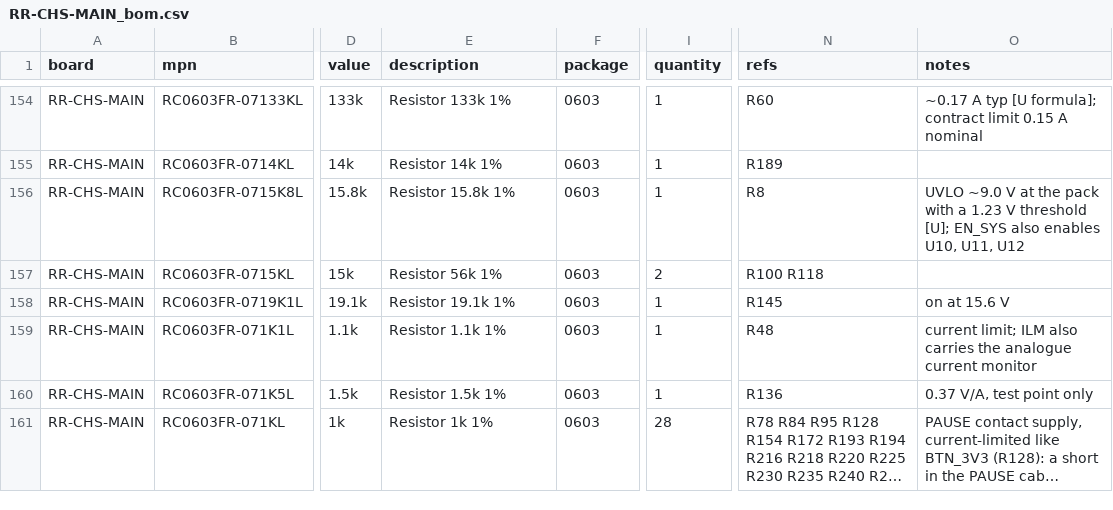
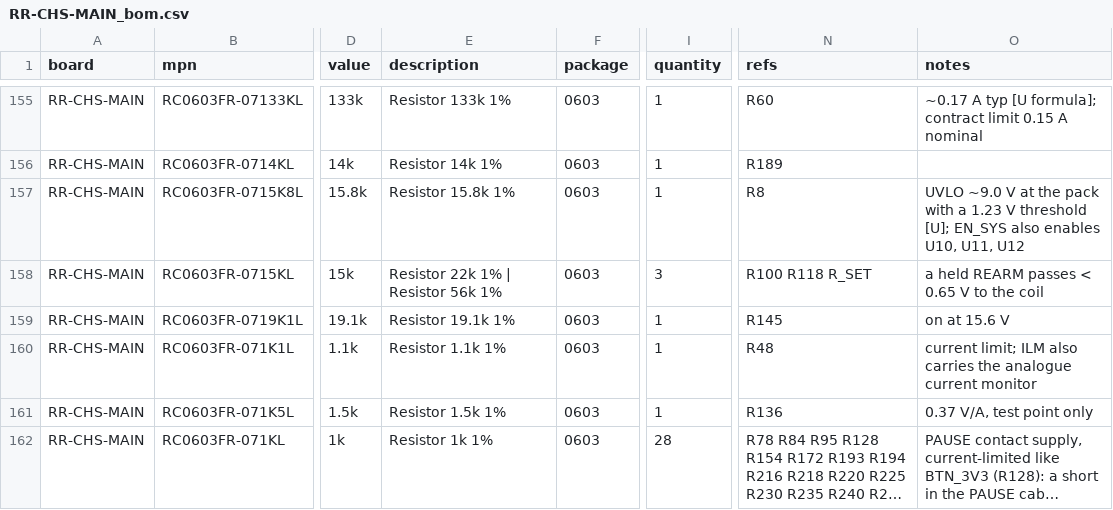
Before and after one commit to Skyence13/Rad-Roomba, a CSV file: planning/bom_0.4/RR-CHS-MAIN_bom.csv, drawn as a sheet; only a part is shown, gaps mark what is left out; long unchanged cells end in …; addresses are those after the commit; the diff covers the shown part only; the diff names each change by its address in the sheet, - before the commit and + after, or states it on an @@ line.

```diff
--- a/planning/bom_0.4/RR-CHS-MAIN_bom.csv
+++ b/planning/bom_0.4/RR-CHS-MAIN_bom.csv
-E158 (description): Resistor 56k 1%
+E158 (description): Resistor 22k 1% | Resistor 56k 1%
-I158 (quantity): 2
+I158 (quantity): 3
-N158 (refs): R100 R118
+N158 (refs): R100 R118 R_SET
-O158 (notes): (empty)
+O158 (notes): a held REARM passes < 0.65 V to the coil
```
Also changed, not shown: 4 added rows, 1 removed row and 46 edited cells elsewhere in this file, 1 other file.
